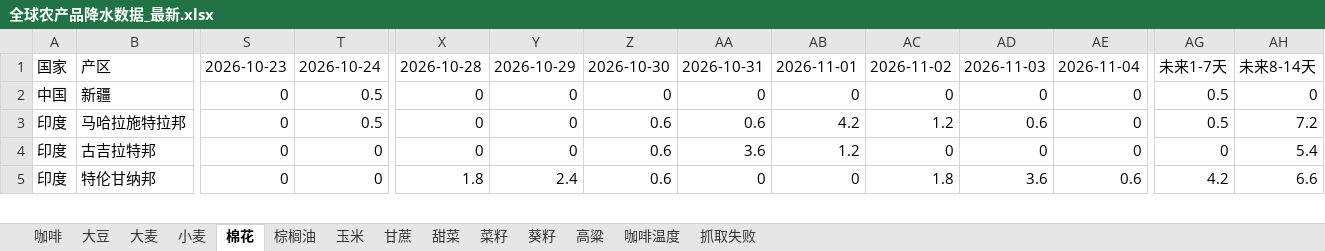
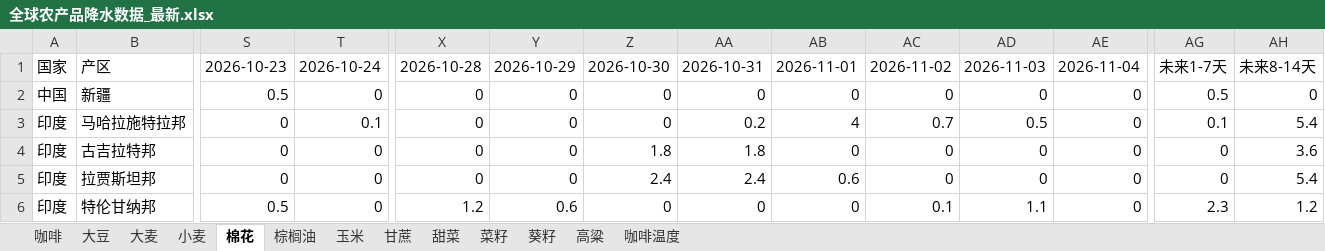
Before and after one commit to 2368846312-oss/ag-weather, an Excel workbook: 全球农产品降水数据_最新.xlsx, sheet 棉花, drawn as a sheet; only a part is shown, gaps mark what is left out; values as stored, in another font and other column widths than the file's, no cell formats; addresses are those after the commit; rows hold the shown columns only; the diff covers the shown part only; the diff names each change by its address in the sheet, - before the commit and + after, or states it on an @@ line.

```diff
--- a/全球农产品降水数据_最新.xlsx (sheet 棉花)
+++ b/全球农产品降水数据_最新.xlsx (sheet 棉花)
-sheet tab: 抓取失败
-S2: 0
+S2: 0.5
-T2: 0.5
+T2: 0
-T3: 0.5
+T3: 0.1
-Z3: 0.6
+Z3: 0
-AA3: 0.6
+AA3: 0.2
-AB3: 4.2
+AB3: 4
-AC3: 1.2
+AC3: 0.7
-AD3: 0.6
+AD3: 0.5
-AG3: 0.5
+AG3: 0.1
-AH3: 7.2
+AH3: 5.4
-Z4: 0.6
+Z4: 1.8
-AA4: 3.6
+AA4: 1.8
-AB4: 1.2
+AB4: 0
-AH4: 5.4
+AH4: 3.6
+row 5: 印度 | 拉贾斯坦邦 | 0 | 0 | 0 | 0 | 2.4 | 2.4 | 0.6 | 0 | 0 | 0 | 0 | 5.4
-S6: 0
+S6: 0.5
-X6: 1.8
+X6: 1.2
-Y6: 2.4
+Y6: 0.6
-Z6: 0.6
+Z6: 0
-AC6: 1.8
+AC6: 0.1
-AD6: 3.6
+AD6: 1.1
-AE6: 0.6
+AE6: 0
-AG6: 4.2
+AG6: 2.3
-AH6: 6.6
+AH6: 1.2
```
Also changed, not shown: 4 added rows, 5 removed rows and 110 edited cells elsewhere in this sheet, sheet 玉米, sheet 小麦, sheet 葵籽, sheet 菜籽, sheet 大豆, sheet 咖啡温度, 6 more sheets, cell formats, VHI_Data/VHI_最近6周汇总.xlsx.
